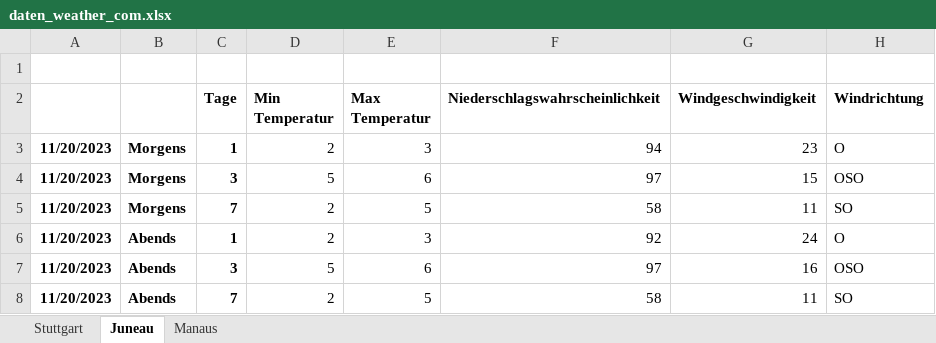
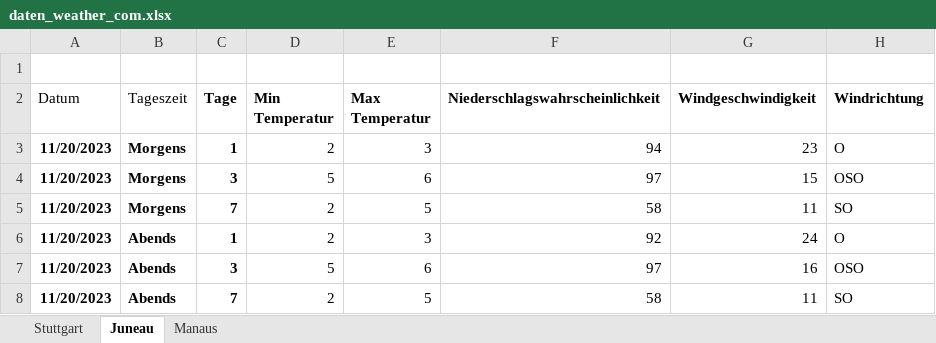
Before and after one commit to jonasfertig/experimental-Winfo, an Excel workbook: daten_weather_com.xlsx, sheet Juneau, drawn as a sheet; only a part is shown; values as stored, in another font and other column widths than the file's, no borders; the diff names each change by its address in the sheet, - before the commit and + after, or states it on an @@ line.

```diff
--- a/daten_weather_com.xlsx (sheet Juneau)
+++ b/daten_weather_com.xlsx (sheet Juneau)
-A2: (empty)
+A2: Datum
-B2: (empty)
+B2: Tageszeit
```
Also changed, not shown: sheet Stuttgart, sheet Manaus, Wetter_com_daten.xlsx, 1 other file.
